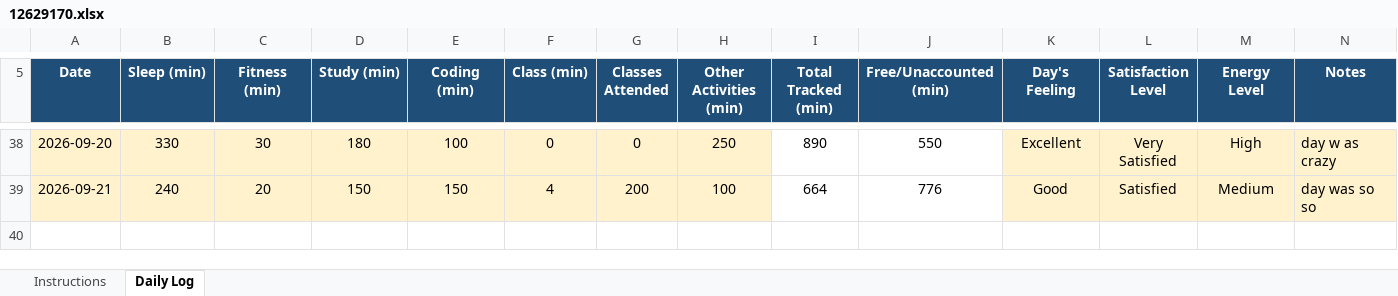
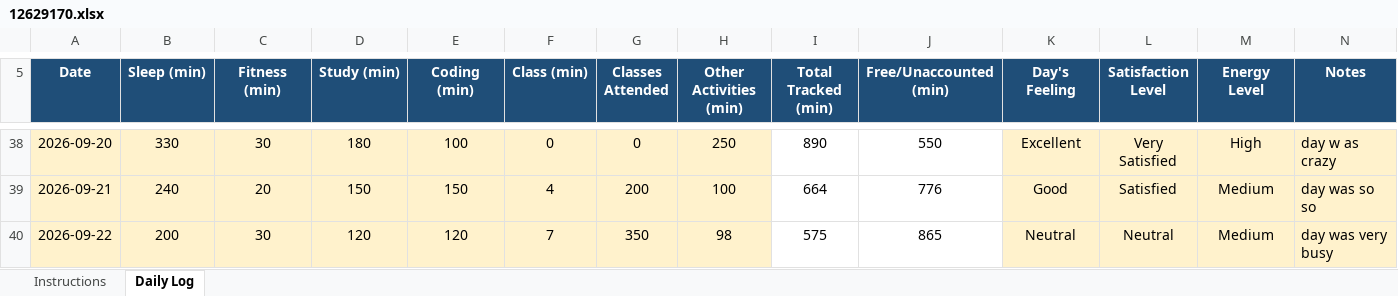
Before and after one commit to adityakumar2005-wq/CAP776, an Excel workbook: 12629170.xlsx, sheet Daily Log, drawn as a sheet; only a part is shown, gaps mark what is left out; values as stored, in another font and other column widths than the file's, no borders; conditional formats not drawn; the diff names each change by its address in the sheet, - before the commit and + after, or states it on an @@ line.

Commit message:
eightcommit

```diff
--- a/12629170.xlsx (sheet Daily Log)
+++ b/12629170.xlsx (sheet Daily Log)
+row 40: 2026-09-22 | 200 | 30 | 120 | 120 | 7 | 350 | 98 | 575 | 865 | Neutral | Neutral | Medium | day was very busy
```
